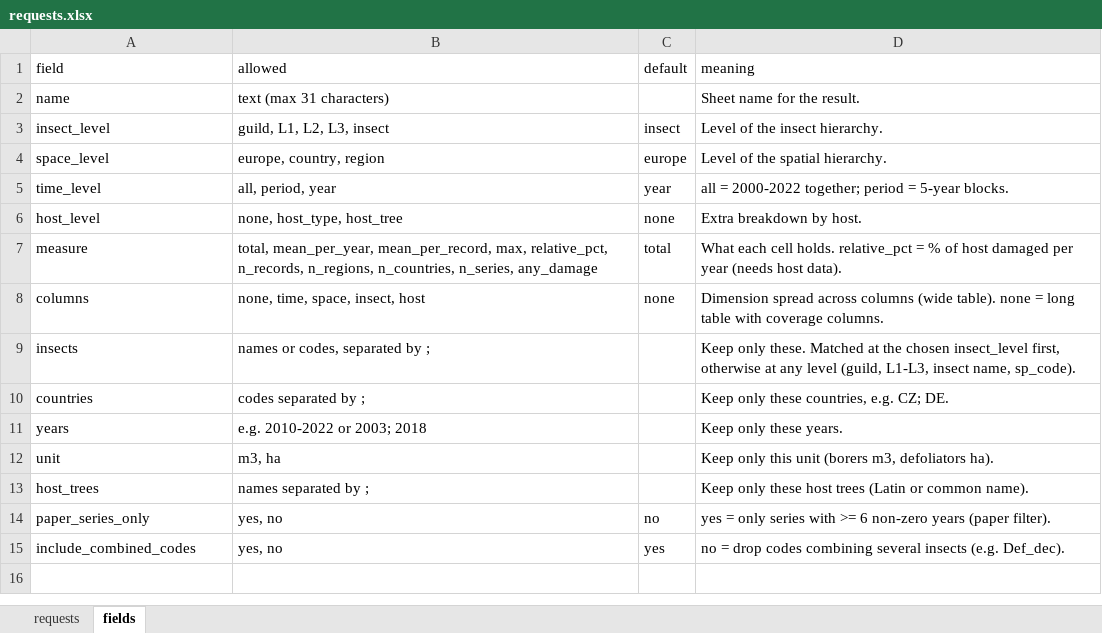
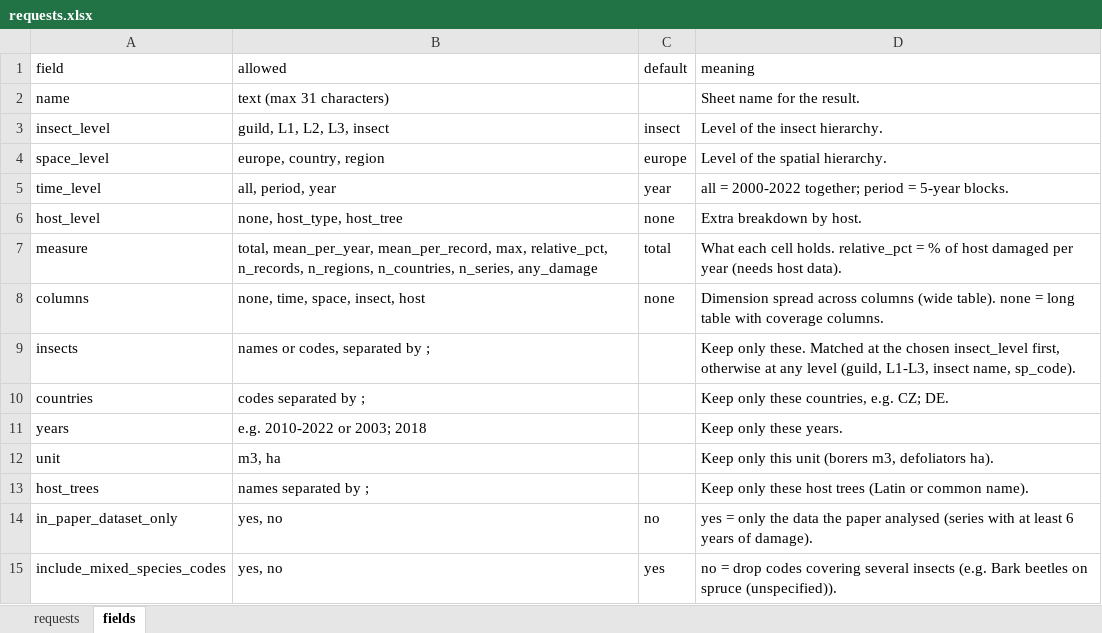
Before and after one commit to hazari2121/githubtraining, an Excel workbook: requests.xlsx, sheet fields, drawn as a sheet; values as stored, in another font and other column widths than the file's, no borders; table styles not drawn; the diff names each change by its address in the sheet, - before the commit and + after, or states it on an @@ line.

```diff
--- a/requests.xlsx (sheet fields)
+++ b/requests.xlsx (sheet fields)
-A14 (field): paper_series_only
+A14 (field): in_paper_dataset_only
-D14 (meaning): …= only series with >= 6 non-zero years (paper filter).
+D14 (meaning): …= only the data the paper analysed (series with at least 6 years of damage).
-A15 (field): include_combined_codes
+A15 (field): include_mixed_species_codes
-D15 (meaning): …drop codes combining several insects (e.g. Def_dec).
+D15 (meaning): …drop codes covering several insects (e.g. Bark beetles on spruce (unspecified)).
```
Also changed, not shown: sheet requests, 4 other files.
